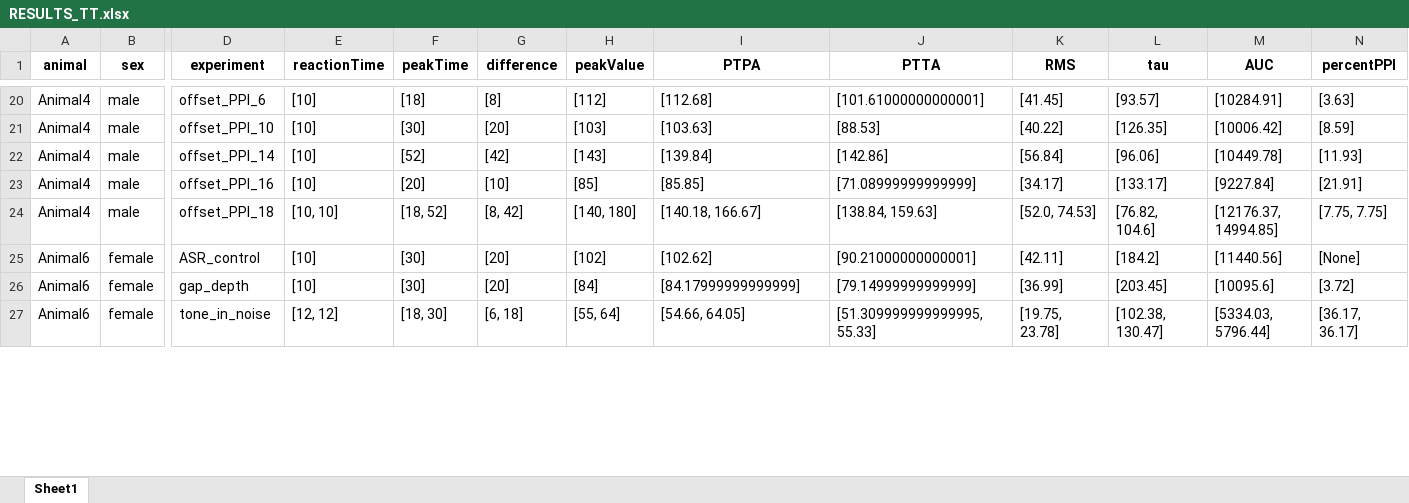
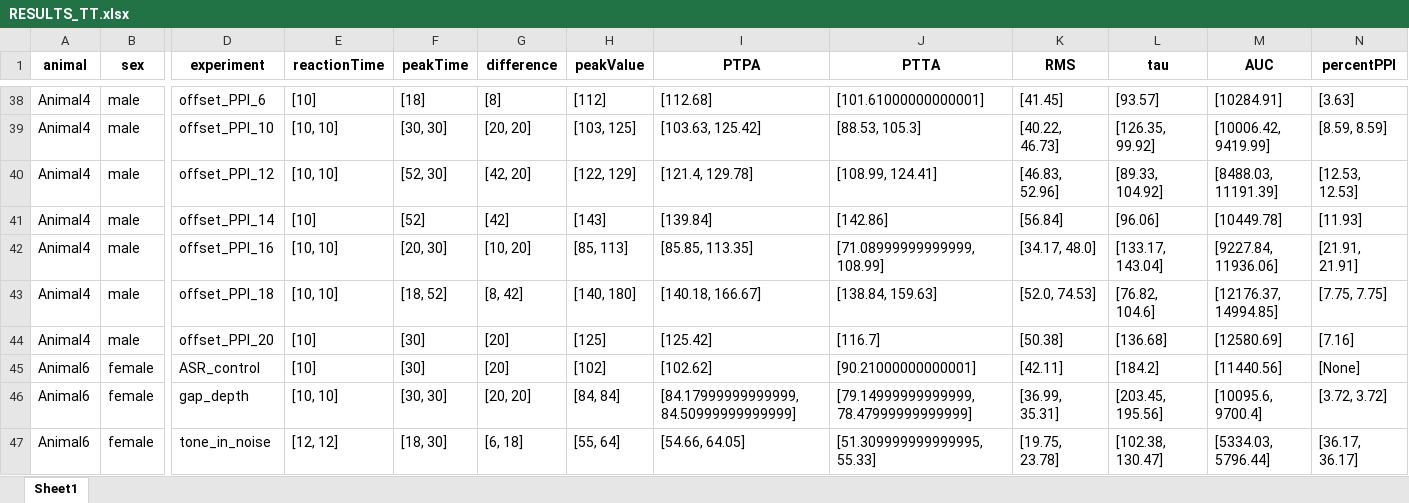
Before and after one commit to Lara-Kolb/Startle-Response-Analysis, an Excel workbook: Peakfinder Results/RESULTS_TT.xlsx, sheet Sheet1, drawn as a sheet; only a part is shown, gaps mark what is left out; values as stored, in another font and other column widths than the file's, no borders; addresses are those after the commit; rows hold the shown columns only; the diff covers the shown part only; the diff names each change by its address in the sheet, - before the commit and + after, or states it on an @@ line.

Commit message:
bugfix in percentPPI trester

```diff
--- a/Peakfinder Results/RESULTS_TT.xlsx (sheet Sheet1)
+++ b/Peakfinder Results/RESULTS_TT.xlsx (sheet Sheet1)
-E39 (reactionTime): [10]
+E39 (reactionTime): [10, 10]
-F39 (peakTime): [30]
+F39 (peakTime): [30, 30]
-G39 (difference): [20]
+G39 (difference): [20, 20]
-H39 (peakValue): [103]
+H39 (peakValue): [103, 125]
-I39 (PTPA): [103.63]
+I39 (PTPA): [103.63, 125.42]
-J39 (PTTA): [88.53]
+J39 (PTTA): [88.53, 105.3]
-K39 (RMS): [40.22]
+K39 (RMS): [40.22, 46.73]
-L39 (tau): [126.35]
+L39 (tau): [126.35, 99.92]
-M39 (AUC): [10006.42]
+M39 (AUC): [10006.42, 9419.99]
-N39 (percentPPI): [8.59]
+N39 (percentPPI): [8.59, 8.59]
+row 40: Animal4 | male | offset_PPI_12 | [10, 10] | [52, 30] | [42, 20] | [122, 129] | [121.4, 129.78] | [108.99, 124.41] | [46.83, 52.96] | [89.33, 104.92] | [8488.03, 11191.39] | [12.53, 12.53]
-E42 (reactionTime): [10]
+E42 (reactionTime): [10, 10]
-F42 (peakTime): [20]
+F42 (peakTime): [20, 30]
-G42 (difference): [10]
+G42 (difference): [10, 20]
-H42 (peakValue): [85]
+H42 (peakValue): [85, 113]
-I42 (PTPA): [85.85]
+I42 (PTPA): [85.85, 113.35]
-J42 (PTTA): [71.08999999999999]
+J42 (PTTA): [71.08999999999999, 108.99]
-K42 (RMS): [34.17]
+K42 (RMS): [34.17, 48.0]
-L42 (tau): [133.17]
+L42 (tau): [133.17, 143.04]
-M42 (AUC): [9227.84]
+M42 (AUC): [9227.84, 11936.06]
-N42 (percentPPI): [21.91]
+N42 (percentPPI): [21.91, 21.91]
+row 44: Animal4 | male | offset_PPI_20 | [10] | [30] | [20] | [125] | [125.42] | [116.7] | [50.38] | [136.68] | [12580.69] | [7.16]
-E46 (reactionTime): [10]
+E46 (reactionTime): [10, 10]
-F46 (peakTime): [30]
+F46 (peakTime): [30, 30]
-G46 (difference): [20]
+G46 (difference): [20, 20]
-H46 (peakValue): [84]
+H46 (peakValue): [84, 84]
-I46 (PTPA): [84.17999999999999]
+I46 (PTPA): [84.17999999999999, 84.50999999999999]
-J46 (PTTA): [79.14999999999999]
+J46 (PTTA): [79.14999999999999, 78.47999999999999]
-K46 (RMS): [36.99]
+K46 (RMS): [36.99, 35.31]
-L46 (tau): [203.45]
+L46 (tau): [203.45, 195.56]
-M46 (AUC): [10095.6]
+M46 (AUC): [10095.6, 9700.4]
-N46 (percentPPI): [3.72]
+N46 (percentPPI): [3.72, 3.72]
```
Also changed, not shown: 83 added rows and 504 edited cells elsewhere in this sheet, Peakfinder Results/RESULTS_MTT.xlsx, Tester Results/ALL_VAR_CORRELATIONS.xlsx, 34 other files.
